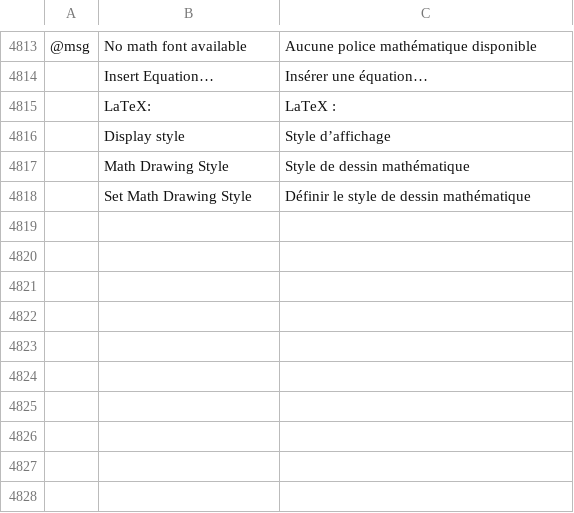
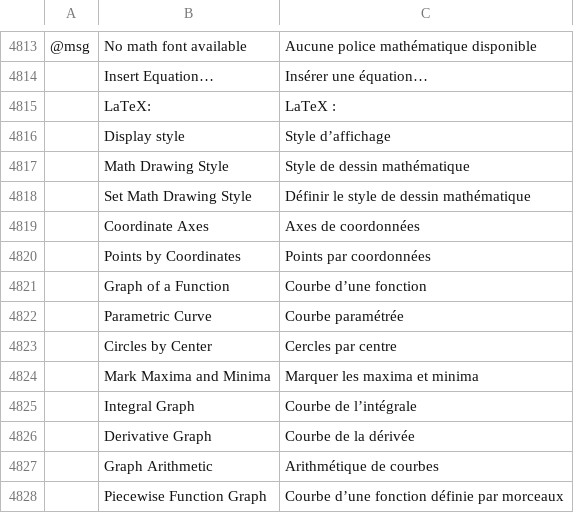
Before and after one commit to Daiduong/vectorcraft, a TSV file: crates/ui-egui/src/i18n/fr.tsv, drawn as a sheet; only a part is shown, gaps mark what is left out; the diff names each change by its address in the sheet, - before the commit and + after, or states it on an @@ line.

```diff
--- a/crates/ui-egui/src/i18n/fr.tsv
+++ b/crates/ui-egui/src/i18n/fr.tsv
+row 4819:  | Coordinate Axes | Axes de coordonnées
+row 4820:  | Points by Coordinates | Points par coordonnées
+row 4821:  | Graph of a Function | Courbe d’une fonction
+row 4822:  | Parametric Curve | Courbe paramétrée
+row 4823:  | Circles by Center | Cercles par centre
+row 4824:  | Mark Maxima and Minima | Marquer les maxima et minima
+row 4825:  | Integral Graph | Courbe de l’intégrale
+row 4826:  | Derivative Graph | Courbe de la dérivée
+row 4827:  | Graph Arithmetic | Arithmétique de courbes
+row 4828:  | Piecewise Function Graph | Courbe d’une fonction définie par morceaux
```
Also changed, not shown: crates/ui-egui/src/i18n/es.tsv, crates/ui-egui/src/i18n/hu.tsv, 19 other files.
